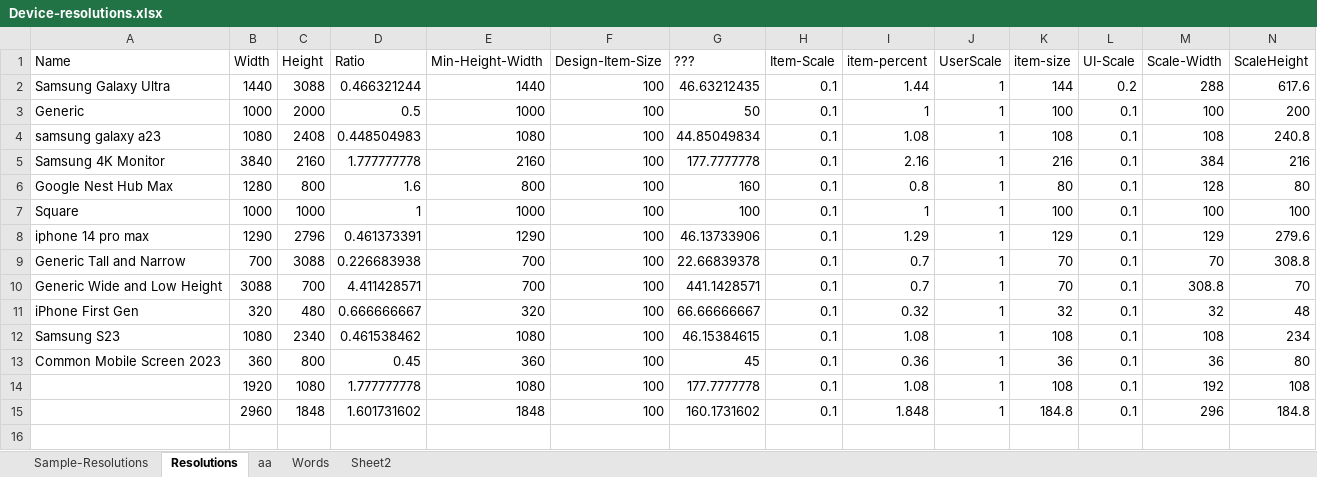
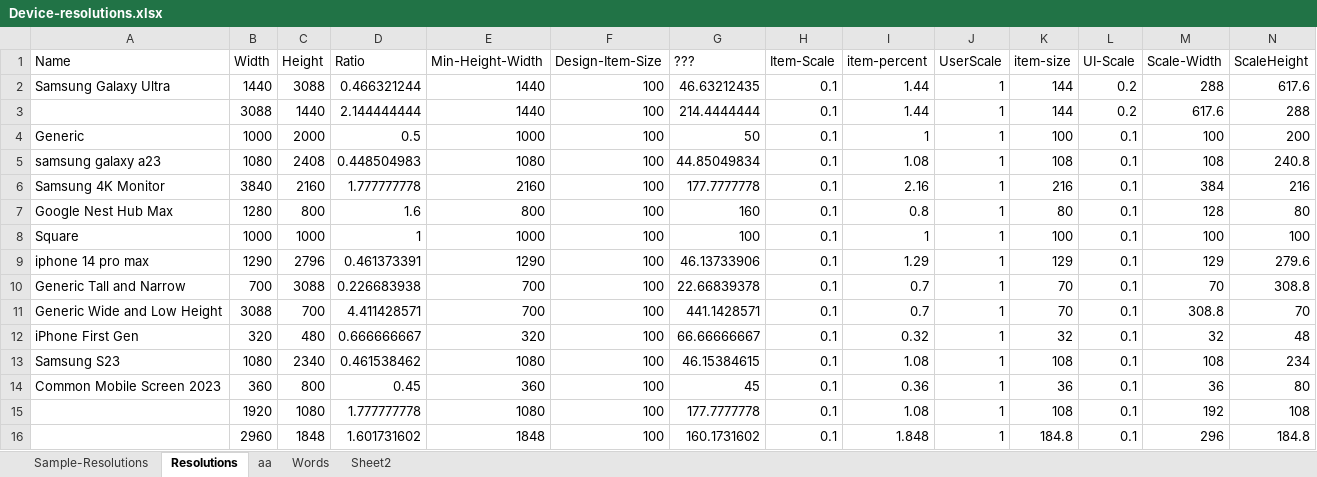
Before and after one commit to vincoss/blazor-samples, an Excel workbook: src/App_DevResources/Device-resolutions.xlsx, sheet Resolutions, drawn as a sheet; values as stored, in another font and other column widths than the file's, no borders; the diff names each change by its address in the sheet, - before the commit and + after, or states it on an @@ line.

```diff
--- a/src/App_DevResources/Device-resolutions.xlsx (sheet Resolutions)
+++ b/src/App_DevResources/Device-resolutions.xlsx (sheet Resolutions)
+row 3:  | 3088 | 1440 | 2.144444444 | 1440 | 100 | 214.4444444 | 0.1 | 1.44 | 1 | 144 | 0.2 | 617.6 | 288
```
Also changed, not shown: sheet Sheet2, formulas that keep their value, 2 other files.
